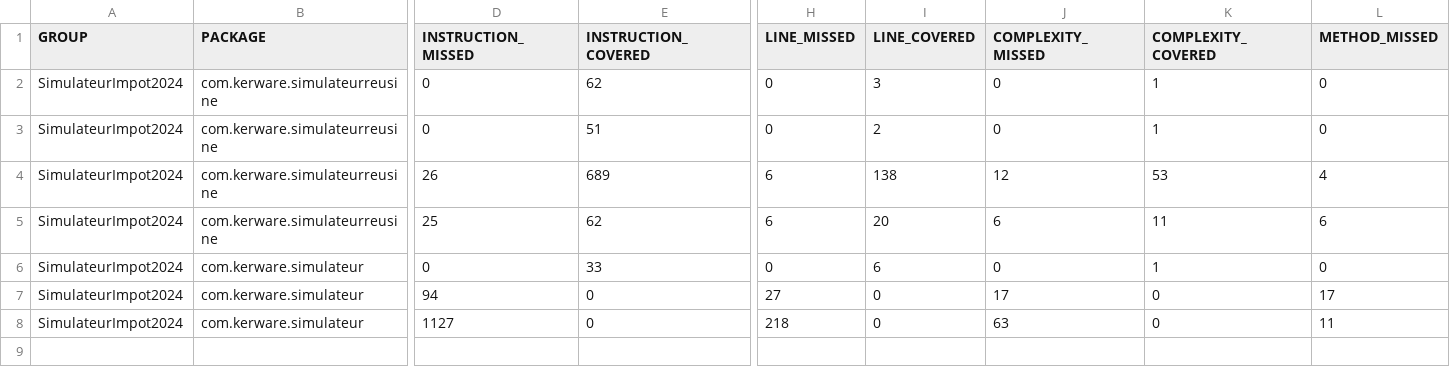
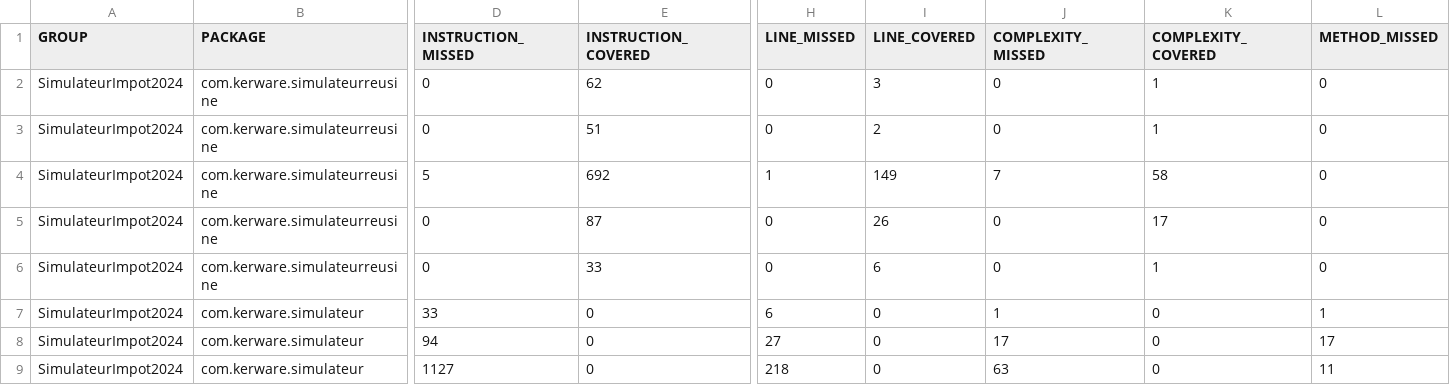
Before and after one commit to Saloquin/testSimulateurImpot, a CSV file: target/site/jacoco/jacoco.csv, drawn as a sheet; only a part is shown, gaps mark what is left out; removed rows and columns are numbered as before the commit, all else as after; rows hold the shown columns only; the diff covers the shown part only; the diff names each change by its address in the sheet, - before the commit and + after, or states it on an @@ line.

```diff
--- a/target/site/jacoco/jacoco.csv
+++ b/target/site/jacoco/jacoco.csv
-row 4: SimulateurImpot2024 | com.kerware.simulateurreusine | 26 | 689 | 6 | 138 | 12 | 53 | 4
+row 4: SimulateurImpot2024 | com.kerware.simulateurreusine | 5 | 692 | 1 | 149 | 7 | 58 | 0
-D5 (INSTRUCTION_MISSED): 25
+D5 (INSTRUCTION_MISSED): 0
-E5 (INSTRUCTION_COVERED): 62
+E5 (INSTRUCTION_COVERED): 87
-H5 (LINE_MISSED): 6
+H5 (LINE_MISSED): 0
-I5 (LINE_COVERED): 20
+I5 (LINE_COVERED): 26
-J5 (COMPLEXITY_MISSED): 6
+J5 (COMPLEXITY_MISSED): 0
-K5 (COMPLEXITY_COVERED): 11
+K5 (COMPLEXITY_COVERED): 17
-L5 (METHOD_MISSED): 6
+L5 (METHOD_MISSED): 0
-B6 (PACKAGE): com.kerware.simulateur
+B6 (PACKAGE): com.kerware.simulateurreusine
+row 7: SimulateurImpot2024 | com.kerware.simulateur | 33 | 0 | 6 | 0 | 1 | 0 | 1
```
Also changed, not shown: 1 edited cell elsewhere in this file, 24 other files.
